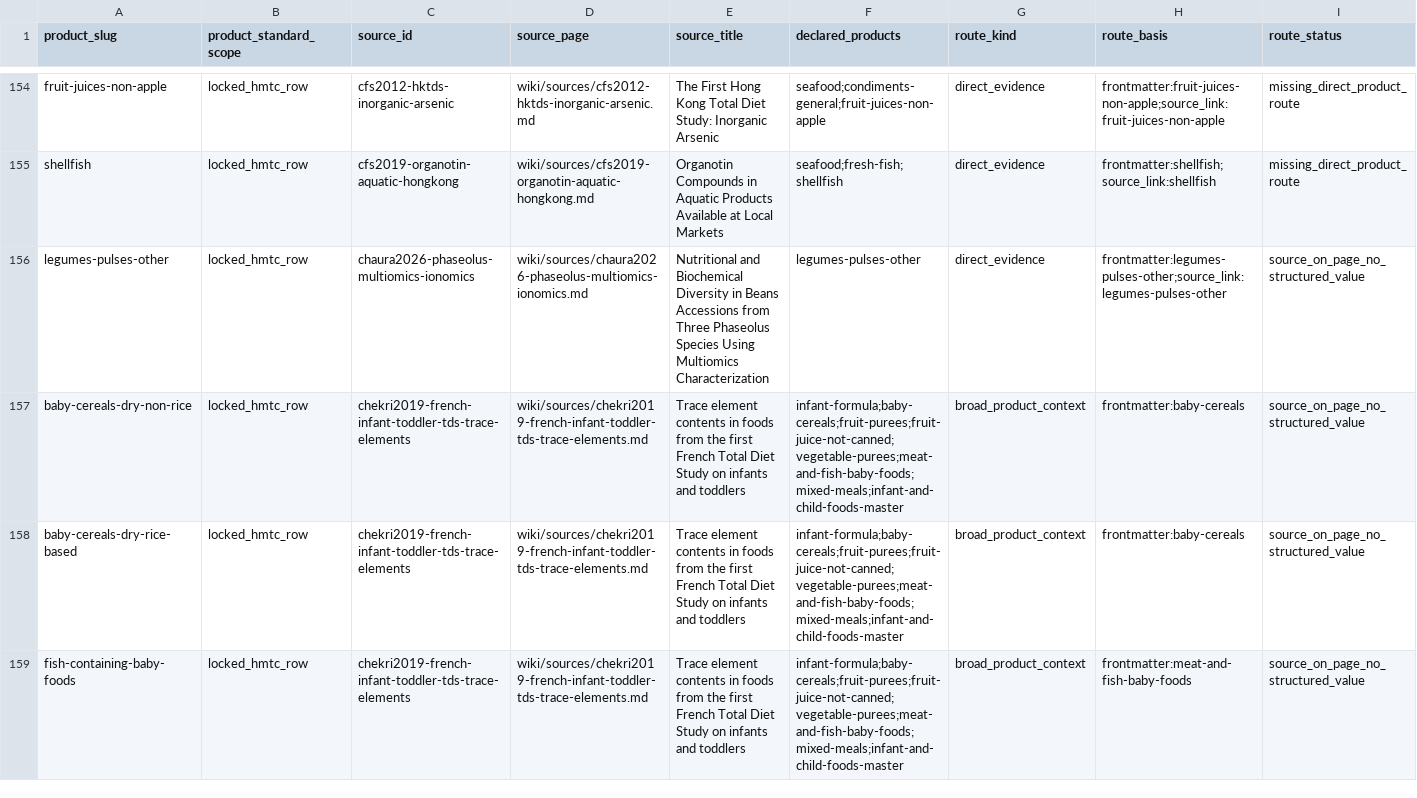
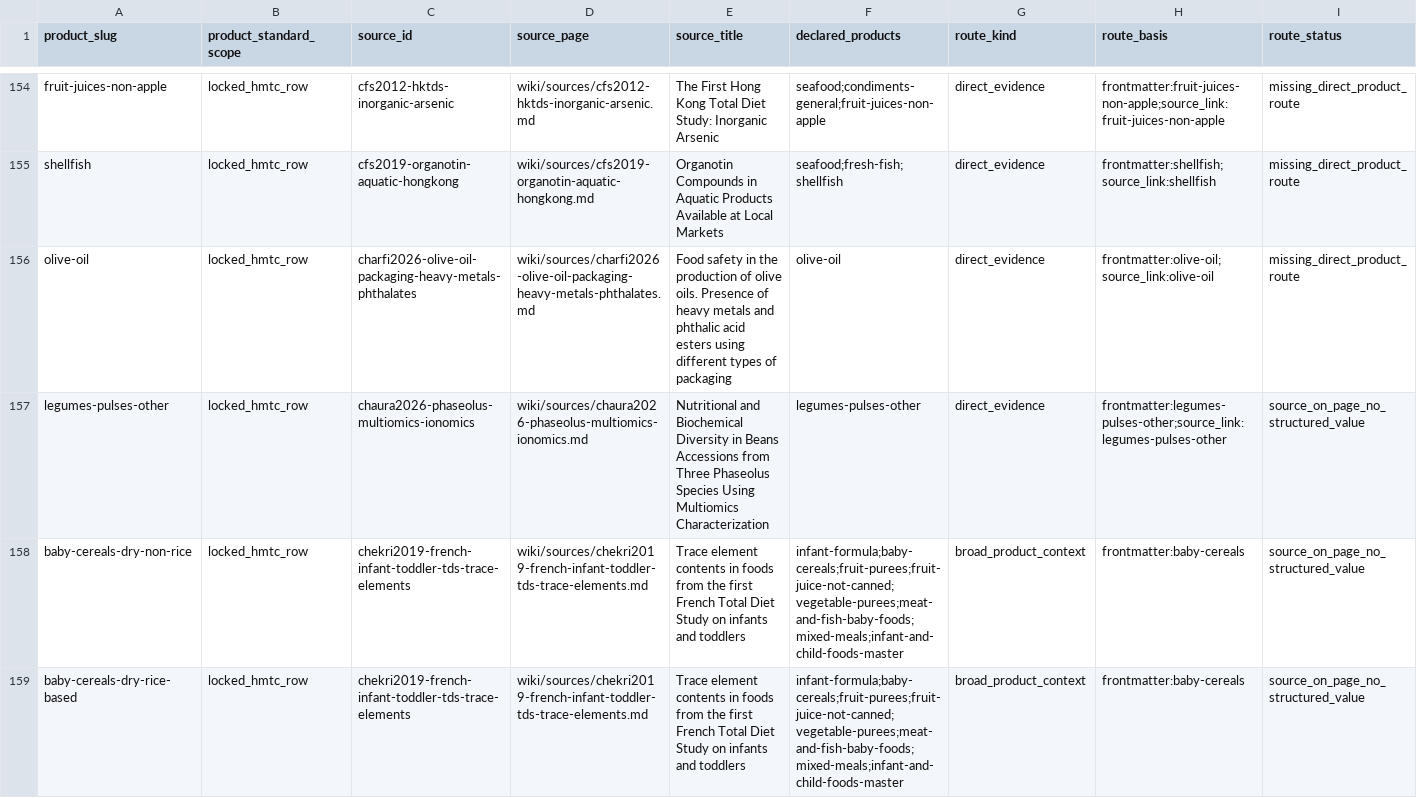
Before and after one commit to paleofoundation/heavymetalindex, a CSV file: data/evidence/product_source_routing_audit.csv, drawn as a sheet; only a part is shown, gaps mark what is left out; the shorter side is filled out with more unchanged rows; rows hold the shown columns only; the diff names each change by its address in the sheet, - before the commit and + after, or states it on an @@ line.

```diff
--- a/data/evidence/product_source_routing_audit.csv
+++ b/data/evidence/product_source_routing_audit.csv
+row 156: olive-oil | locked_hmtc_row | charfi2026-olive-oil-packaging-heavy-metals-phthalates | wiki/sources/charfi2026-olive-oil-packaging-heavy-metals-phthalates.md | Food safety in the production of olive oils. Presence of heavy metals and phthalic acid esters using different types of packaging | olive-oil | direct_evidence | frontmatter:olive-oil;source_link:olive-oil | missing_direct_product_route
```
Also changed, not shown: data/evidence/routing_malformed.csv, 1 other file.
